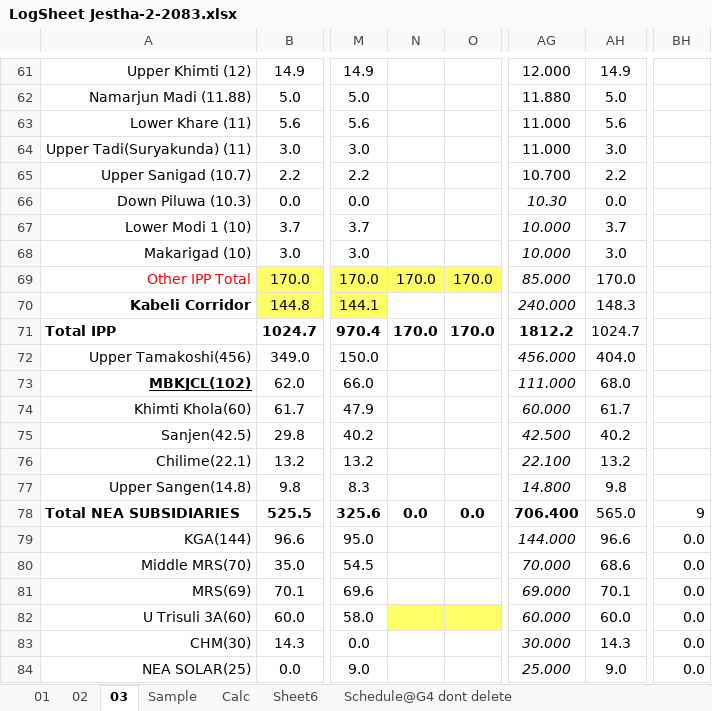
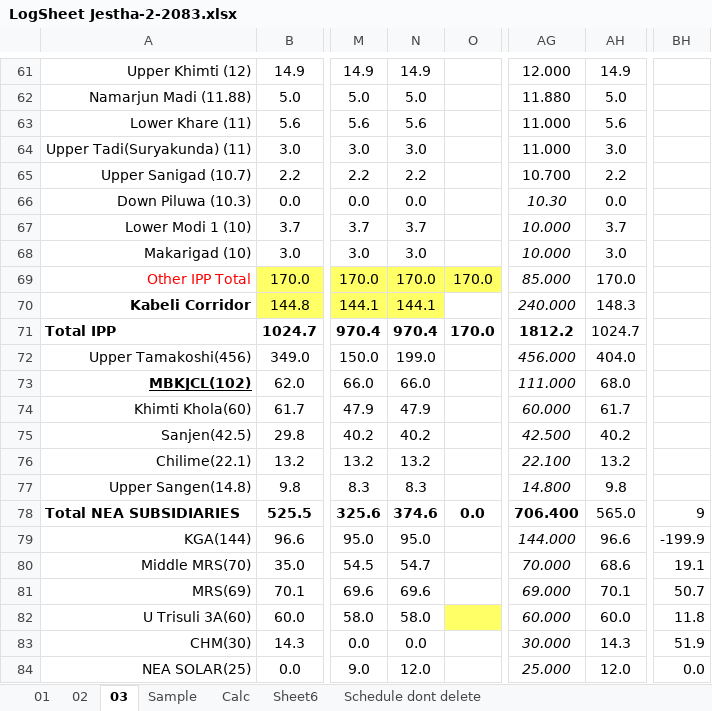
Before and after one commit to Bikramsth/LDC_DATA-ANALYZER, an Excel workbook: LDC_Data/Log Sheet 2083/LogSheet Jestha-2-2083.xlsx, sheet 03, drawn as a sheet; only a part is shown, gaps mark what is left out; values as stored, in another font and other column widths than the file's, no borders; conditional formats not drawn; the diff covers the shown part only; the diff names each change by its address in the sheet, - before the commit and + after, or states it on an @@ line.

```diff
--- a/LDC_Data/Log Sheet 2083/LogSheet Jestha-2-2083.xlsx (sheet 03)
+++ b/LDC_Data/Log Sheet 2083/LogSheet Jestha-2-2083.xlsx (sheet 03)
-sheet tab: Schedule@G4 dont delete
+sheet tab: Schedule dont delete
-N61: (empty)
+N61: 14.9
-N62: (empty)
+N62: 5.0
-N63: (empty)
+N63: 5.6
-N64: (empty)
+N64: 3.0
-N65: (empty)
+N65: 2.2
-N66: (empty)
+N66: 0.0
-N67: (empty)
+N67: 3.7
-N68: (empty)
+N68: 3.0
-N70: (empty)
+N70: 144.1
-N70 fill: none
+N70 fill: #FFFF66
-N71: 170.0
+N71: 970.4
-N72: (empty)
+N72: 199.0
-N73: (empty)
+N73: 66.0
-N74: (empty)
+N74: 47.9
-N75: (empty)
+N75: 40.2
-N76: (empty)
+N76: 13.2
-N77: (empty)
+N77: 8.3
-N78: 0.0
+N78: 374.6
-N79: (empty)
+N79: 95.0
-BH79: 0.0
+BH79: -199.9
-N80: (empty)
+N80: 54.7
-BH80: 0.0
+BH80: 19.1
-N81: (empty)
+N81: 69.6
-BH81: 0.0
+BH81: 50.7
-N82: (empty)
+N82: 58.0
-N82 fill: #FFFF66
+N82 fill: none
-BH82: 0.0
+BH82: 11.8
-N83: (empty)
+N83: 0.0
-BH83: 0.0
+BH83: 51.9
-N84: (empty)
+N84: 12.0
-AH84: 9.0
+AH84: 12.0
```
Also changed, not shown: 129 edited cells elsewhere in this sheet, sheet Schedule dont delete, hidden cells.
